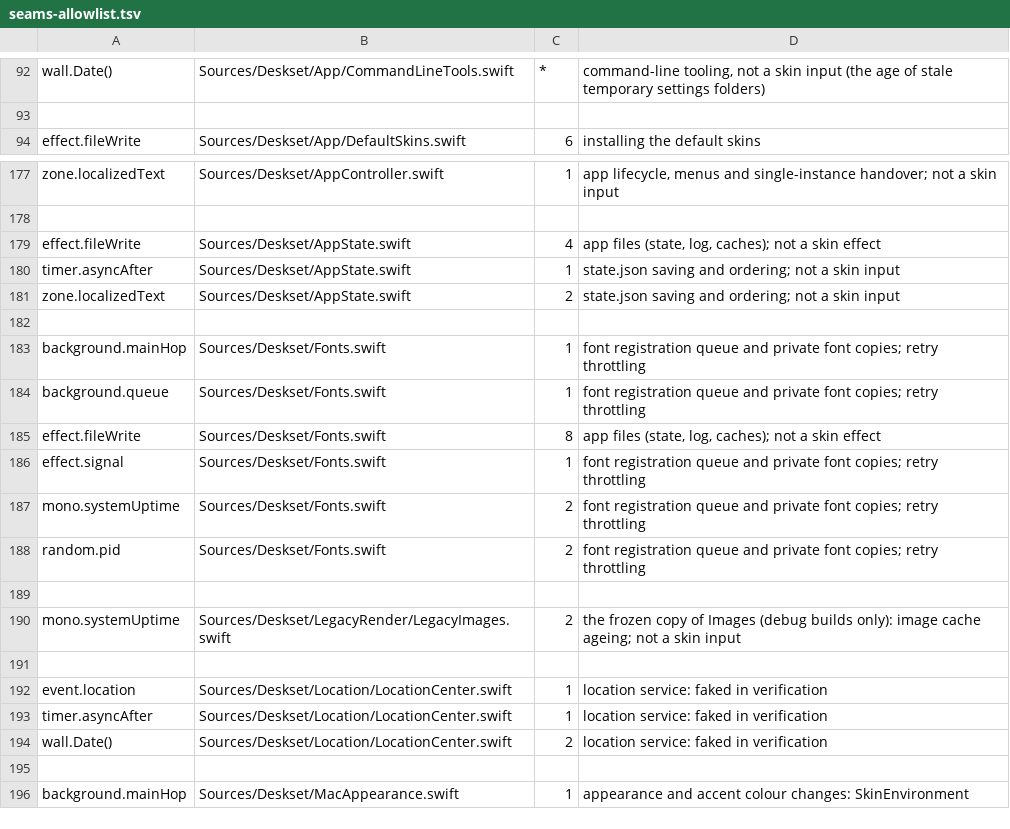
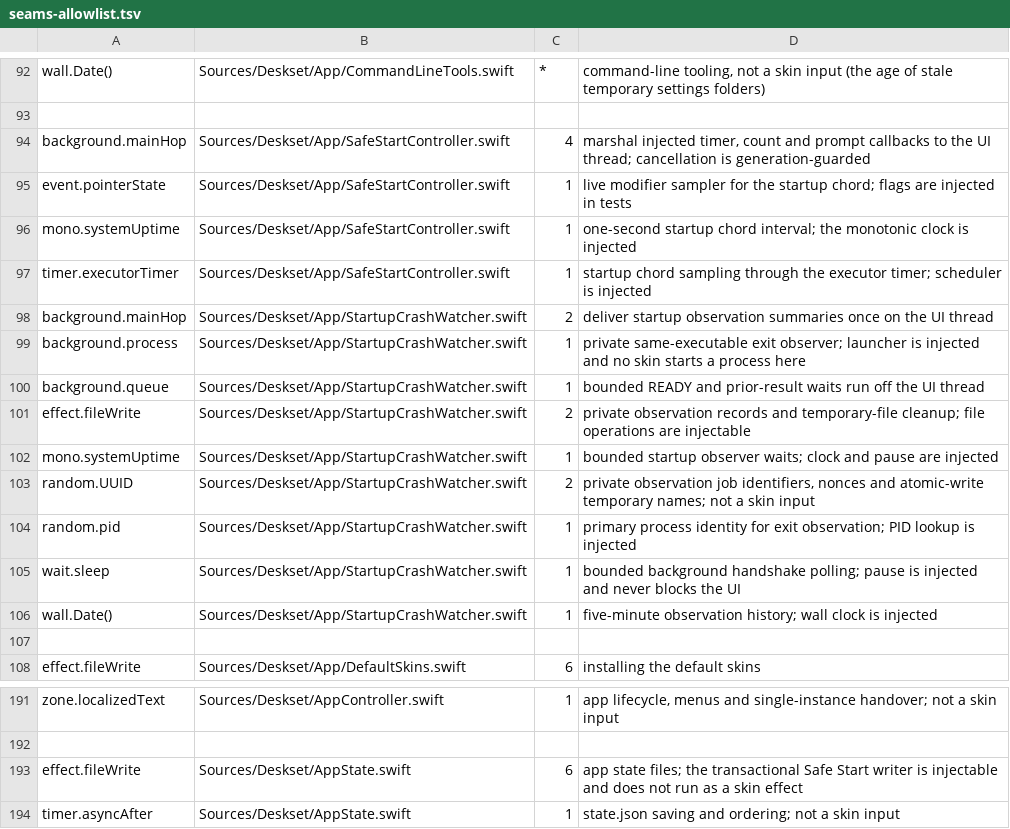
Before and after one commit to jokyme/Deskset, a TSV file: scripts/seams-allowlist.tsv, drawn as a sheet; only a part is shown, gaps mark what is left out; the shorter side is filled out with more unchanged rows.

Commit message:
Add Safe Start recovery (#26)

```diff
--- a/scripts/seams-allowlist.tsv
+++ b/scripts/seams-allowlist.tsv
@@ -93,2 +93,16 @@ wall.Date()	Sources/Deskset/App/CommandLineTools.swift	*	command-line tooling, n
 
+background.mainHop	Sources/Deskset/App/SafeStartController.swift	4	marshal injected timer, count and prompt callbacks to the UI thread; cancellation is generation-guarded
+event.pointerState	Sources/Deskset/App/SafeStartController.swift	1	live modifier sampler for the startup chord; flags are injected in tests
+mono.systemUptime	Sources/Deskset/App/SafeStartController.swift	1	one-second startup chord interval; the monotonic clock is injected
+timer.executorTimer	Sources/Deskset/App/SafeStartController.swift	1	startup chord sampling through the executor timer; scheduler is injected
+background.mainHop	Sources/Deskset/App/StartupCrashWatcher.swift	2	deliver startup observation summaries once on the UI thread
+background.process	Sources/Deskset/App/StartupCrashWatcher.swift	1	private same-executable exit observer; launcher is injected and no skin starts a process here
+background.queue	Sources/Deskset/App/StartupCrashWatcher.swift	1	bounded READY and prior-result waits run off the UI thread
+effect.fileWrite	Sources/Deskset/App/StartupCrashWatcher.swift	2	private observation records and temporary-file cleanup; file operations are injectable
+mono.systemUptime	Sources/Deskset/App/StartupCrashWatcher.swift	1	bounded startup observer waits; clock and pause are injected
+random.UUID	Sources/Deskset/App/StartupCrashWatcher.swift	2	private observation job identifiers, nonces and atomic-write temporary names; not a skin input
+random.pid	Sources/Deskset/App/StartupCrashWatcher.swift	1	primary process identity for exit observation; PID lookup is injected
+wait.sleep	Sources/Deskset/App/StartupCrashWatcher.swift	1	bounded background handshake polling; pause is injected and never blocks the UI
+wall.Date()	Sources/Deskset/App/StartupCrashWatcher.swift	1	five-minute observation history; wall clock is injected
+
 effect.fileWrite	Sources/Deskset/App/DefaultSkins.swift	6	installing the default skins
@@ -178,3 +192,3 @@ zone.localizedText	Sources/Deskset/AppController.swift	1	app lifecycle, menus an
 
-effect.fileWrite	Sources/Deskset/AppState.swift	4	app files (state, log, caches); not a skin effect
+effect.fileWrite	Sources/Deskset/AppState.swift	6	app state files; the transactional Safe Start writer is injectable and does not run as a skin effect
 timer.asyncAfter	Sources/Deskset/AppState.swift	1	state.json saving and ordering; not a skin input
```
Also changed, not shown: 15 other files.
